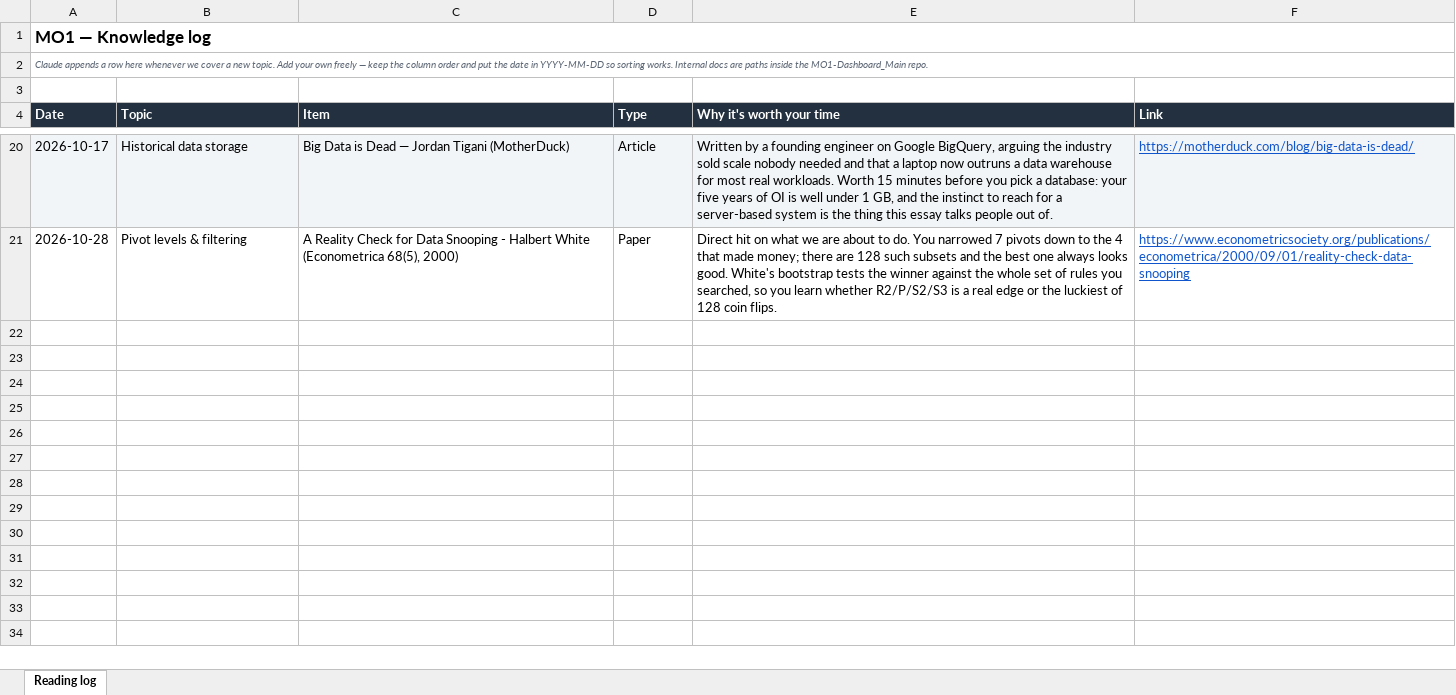
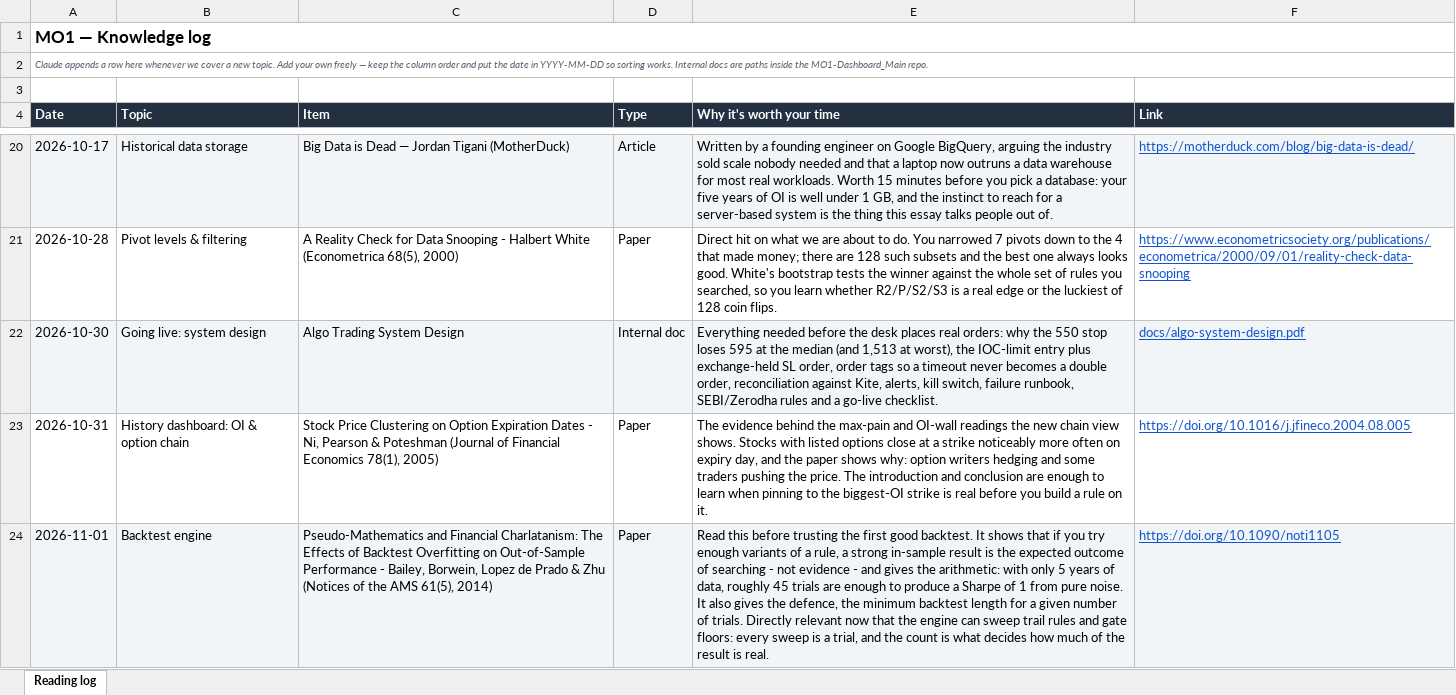
Before and after one commit to Gaurav200115/MO1-Dashboard_Main, an Excel workbook: docs/knowledge-log.xlsx, sheet Reading log, drawn as a sheet; only a part is shown, gaps mark what is left out; values as stored, in another font and other column widths than the file's, no borders; the diff names each change by its address in the sheet, - before the commit and + after, or states it on an @@ line.

```diff
--- a/docs/knowledge-log.xlsx (sheet Reading log)
+++ b/docs/knowledge-log.xlsx (sheet Reading log)
+row 22: 2026-10-30 | Going live: system design | Algo Trading System Design | Internal doc | Everything needed before the desk places real orders: why the 550 stop loses 595 at the median (and 1,513 at worst), the IOC-limit entry plus exchange-held SL order, order tags so a timeout never becomes a double order, reconciliation against Kite, alerts, kill switch, failure runbook, SEBI/Zerodha rules and a go-live checklist. | docs/algo-system-design.pdf
+row 23: 2026-10-31 | History dashboard: OI & option chain | Stock Price Clustering on Option Expiration Dates - Ni, Pearson & Poteshman (Journal of Financial Economics 78(1), 2005) | Paper | The evidence behind the max-pain and OI-wall readings the new chain view shows. Stocks with listed options close at a strike noticeably more often on expiry day, and the paper shows why: option writers hedging and some traders pushing the price. The introduction and conclusion are enough to learn when pinning to the biggest-OI strike is real before you build a rule on it. | https://doi.org/10.1016/j.jfineco.2004.08.005
+row 24: 2026-11-01 | Backtest engine | Pseudo-Mathematics and Financial Charlatanism: The Effects of Backtest Overfitting on Out-of-Sample Performance - Bailey, Borwein, Lopez de Prado & Zhu (Notices of the AMS 61(5), 2014) | Paper | Read this before trusting the first good backtest. It shows that if you try enough variants of a rule, a strong in-sample result is the expected outcome of searching - not evidence - and gives the arithmetic: with only 5 years of data, roughly 45 trials are enough to produce a Sharpe of 1 from pure noise. It also gives the defence, the minimum backtest length for a given number of trials. Directly relevant now that the engine can sweep trail rules and gate floors: every sweep is a trial, and the count is what decides how much of the result is real. | https://doi.org/10.1090/noti1105
```
Also changed, not shown: 38 other files.
